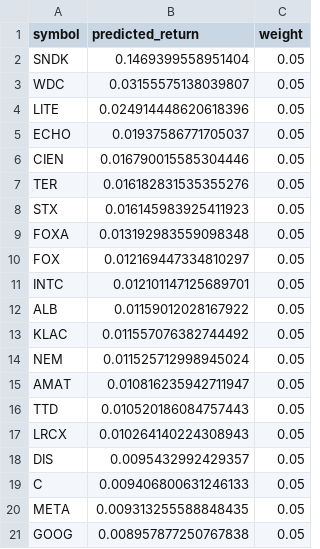
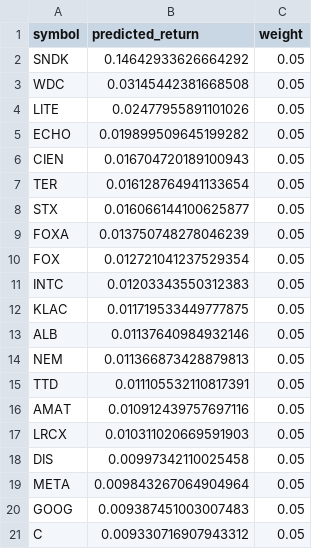
Before and after one commit to alex-sy-tang/ML_Portfolio, a CSV file: data/processed/stock_portfolio.csv, drawn as a sheet.

```diff
--- a/data/processed/stock_portfolio.csv
+++ b/data/processed/stock_portfolio.csv
@@ -1,21 +1,21 @@
 symbol,predicted_return,weight
-SNDK,0.1469399558951404,0.05
-WDC,0.03155575138039807,0.05
-LITE,0.024914448620618396,0.05
-ECHO,0.01937586771705037,0.05
-CIEN,0.016790015585304446,0.05
-TER,0.016182831535355276,0.05
-STX,0.016145983925411923,0.05
-FOXA,0.013192983559098348,0.05
-FOX,0.012169447334810297,0.05
-INTC,0.012101147125689701,0.05
-ALB,0.01159012028167922,0.05
-KLAC,0.011557076382744492,0.05
-NEM,0.011525712998945024,0.05
-AMAT,0.010816235942711947,0.05
-TTD,0.010520186084757443,0.05
-LRCX,0.010264140224308943,0.05
-DIS,0.0095432992429357,0.05
-C,0.009406800631246133,0.05
-META,0.009313255588848435,0.05
-GOOG,0.008957877250767838,0.05
+SNDK,0.14642933626664292,0.05
+WDC,0.03145442381668508,0.05
+LITE,0.02477955891101026,0.05
+ECHO,0.019899509645199282,0.05
+CIEN,0.016704720189100943,0.05
+TER,0.016128764941133654,0.05
+STX,0.016066144100625877,0.05
+FOXA,0.013750748278046239,0.05
+FOX,0.012721041237529354,0.05
+INTC,0.01203343550312383,0.05
+KLAC,0.011719533449777875,0.05
+ALB,0.01137640984932146,0.05
+NEM,0.011366873428879813,0.05
+TTD,0.011105532110817391,0.05
+AMAT,0.010912439757697116,0.05
+LRCX,0.010311020669591903,0.05
+DIS,0.00997342110025458,0.05
+META,0.009843267064904964,0.05
+GOOG,0.009387451003007483,0.05
+C,0.009330716907943312,0.05
```
Also changed, not shown: data/processed/weekly_portfolio.csv, data/raw/holdings.csv, 1 other file.
